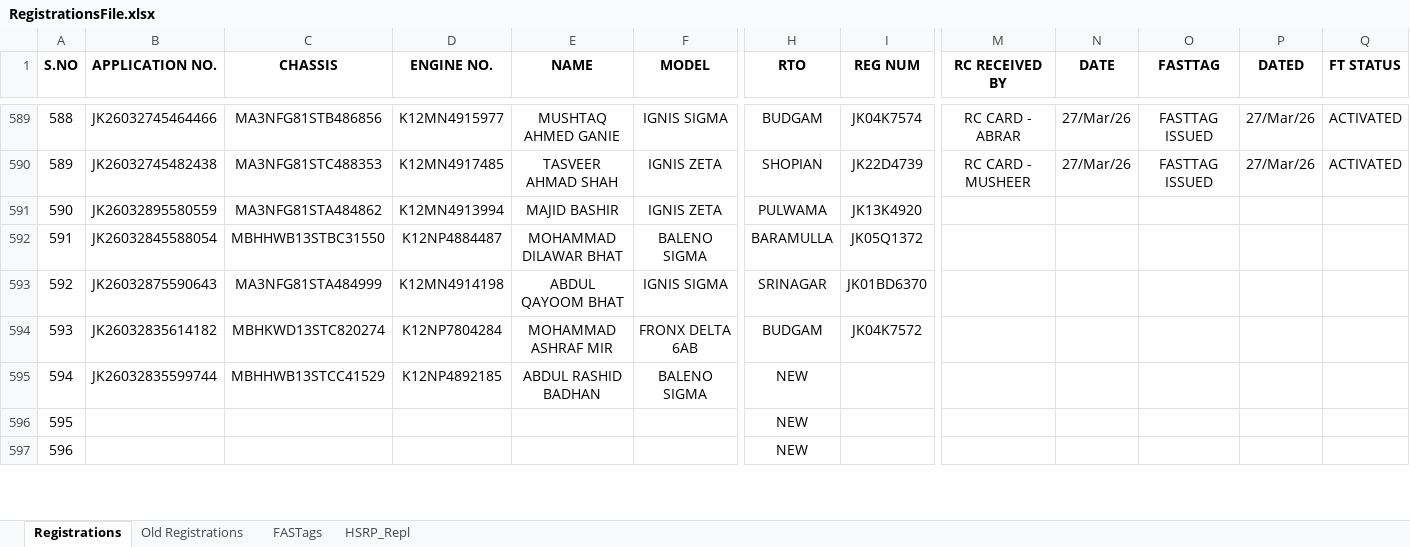
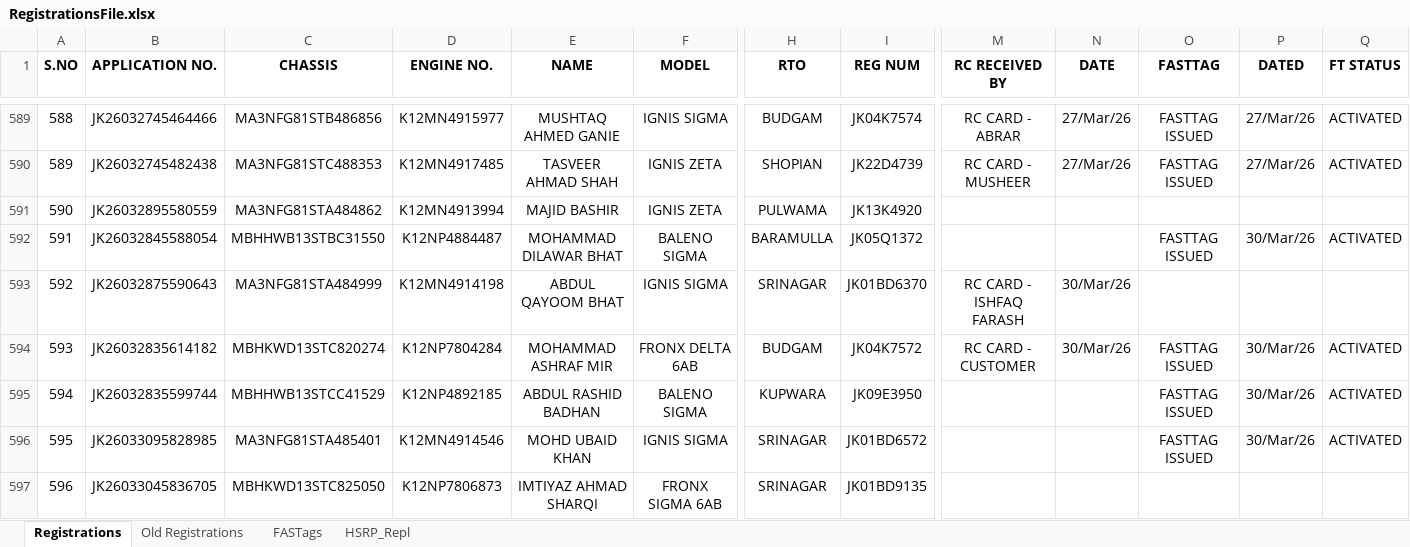
Before and after one commit to adilahmadsofi-ck/Documents, an Excel workbook: RegistrationsFile.xlsx, sheet Registrations, drawn as a sheet; only a part is shown, gaps mark what is left out; values as stored, in another font and other column widths than the file's, no borders; conditional formats and table styles not drawn; the diff covers the shown part only; the diff names each change by its address in the sheet, - before the commit and + after, or states it on an @@ line.

```diff
--- a/RegistrationsFile.xlsx (sheet Registrations)
+++ b/RegistrationsFile.xlsx (sheet Registrations)
-O592 (FASTTAG): (empty)
+O592 (FASTTAG): FASTTAG ISSUED
-P592 (DATED): (empty)
+P592 (DATED): 30/Mar/26
-Q592 (FT STATUS): (empty)
+Q592 (FT STATUS): ACTIVATED
-M593 (RC RECEIVED BY): (empty)
+M593 (RC RECEIVED BY): RC CARD - ISHFAQ FARASH
-N593:N594 (DATE): (empty)
+N593:N594 (DATE): 30/Mar/26
-M594 (RC RECEIVED BY): (empty)
+M594 (RC RECEIVED BY): RC CARD - CUSTOMER
-O594:O596 (FASTTAG): (empty)
+O594:O596 (FASTTAG): FASTTAG ISSUED
-P594:P596 (DATED): (empty)
+P594:P596 (DATED): 30/Mar/26
-Q594:Q596 (FT STATUS): (empty)
+Q594:Q596 (FT STATUS): ACTIVATED
-H595 (RTO): NEW
+H595 (RTO): KUPWARA
-I595 (REG NUM): (empty)
+I595 (REG NUM): JK09E3950
-B596 (APPLICATION NO.): (empty)
+B596 (APPLICATION NO.): JK26033095828985
-C596 (CHASSIS): (empty)
+C596 (CHASSIS): MA3NFG81STA485401
-D596 (ENGINE NO.): (empty)
+D596 (ENGINE NO.): K12MN4914546
-E596 (NAME): (empty)
+E596 (NAME): MOHD UBAID KHAN
-F596 (MODEL): (empty)
+F596 (MODEL): IGNIS SIGMA
-H596:H597 (RTO): NEW
+H596:H597 (RTO): SRINAGAR
-I596 (REG NUM): (empty)
+I596 (REG NUM): JK01BD6572
-B597 (APPLICATION NO.): (empty)
+B597 (APPLICATION NO.): JK26033045836705
-C597 (CHASSIS): (empty)
+C597 (CHASSIS): MBHKWD13STC825050
-D597 (ENGINE NO.): (empty)
+D597 (ENGINE NO.): K12NP7806873
-E597 (NAME): (empty)
+E597 (NAME): IMTIYAZ AHMAD SHARQI
-F597 (MODEL): (empty)
+F597 (MODEL): FRONX SIGMA 6AB
-I597 (REG NUM): (empty)
+I597 (REG NUM): JK01BD9135
```
Also changed, not shown: 67 edited cells elsewhere in this sheet, sheet Old Registrations, sheet FASTags, HSRP.xlsx, 1 other file.
